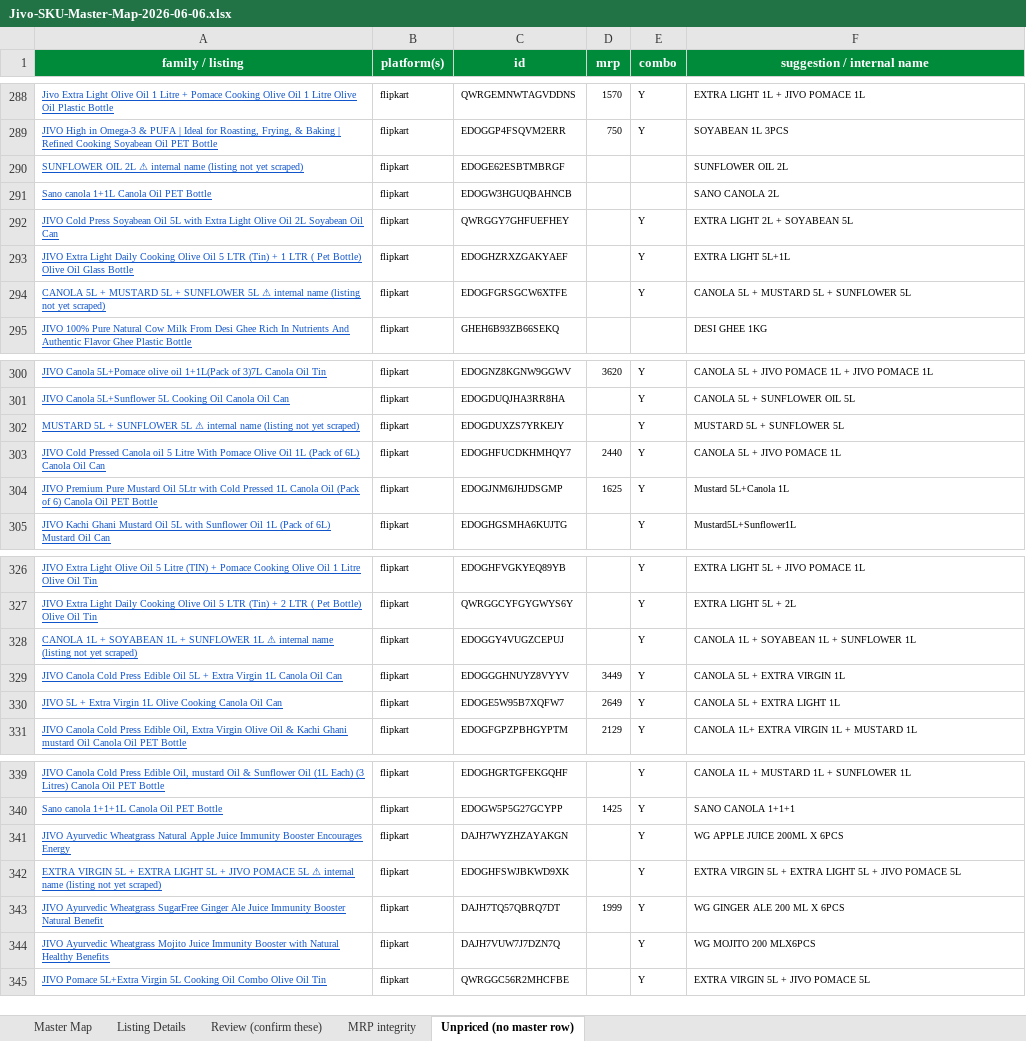
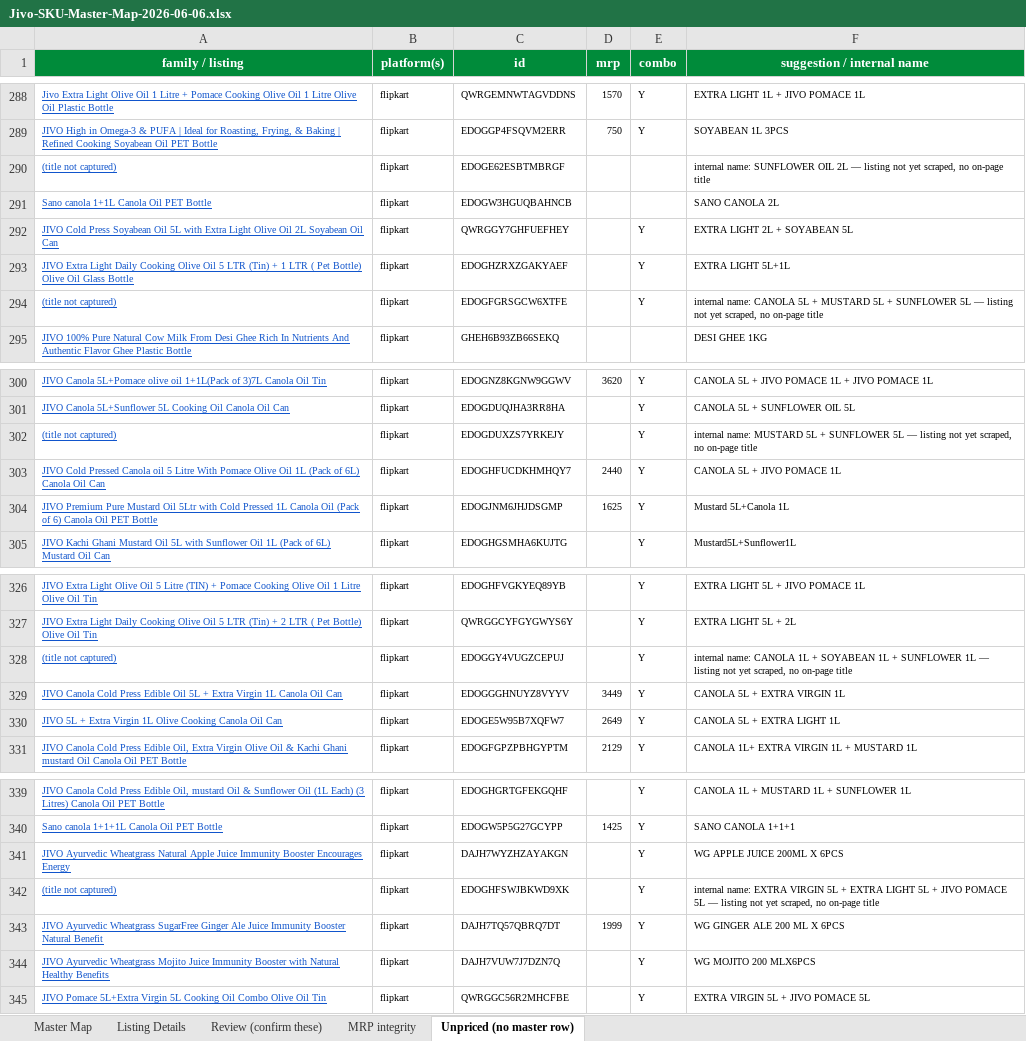
Before and after one commit to daman8271/ecom-intel, an Excel workbook: tools/pricematch/Jivo-SKU-Master-Map-2026-06-06.xlsx, sheet Unpriced (no master row), drawn as a sheet; only a part is shown, gaps mark what is left out; values as stored, in another font and other column widths than the file's, no borders; the diff names each change by its address in the sheet, - before the commit and + after, or states it on an @@ line.

Commit message:
map-excel: title-hygiene fix per LEAD spot-check — annotations/slugs never in title cells, team-facing language
- Review D14: slug+annotation title replaced with the e-com sheet exact product
  title (Jivo Extra Light Olive Oil - 3 Litre …); slug moved to the id column,
  annotation to the reason column
- blessed -> owner-verified in all evidence/consensus/reason/note text (MRP
  integrity F2/F4/F6 + anywhere else, team-facing)
- former ⚠ title markers moved out of title cells into the note column (title
  blank when no on-page title exists); unpriced col1 shows (title not captured)
- new post-write assert_title_hygiene: 0 slug-shaped titles, 0 banned
  annotations in any title cell, 0 blessed jargon workbook-wide — fails loudly
- invariants re-asserted: 286/286 price cells hyperlinked, 0 no-link

```diff
--- a/tools/pricematch/Jivo-SKU-Master-Map-2026-06-06.xlsx (sheet Unpriced (no master row))
+++ b/tools/pricematch/Jivo-SKU-Master-Map-2026-06-06.xlsx (sheet Unpriced (no master row))
-A290 (family / listing): SUNFLOWER OIL 2L ⚠ internal name (listing not yet scraped)
+A290 (family / listing): (title not captured)
-F290 (suggestion / internal name): SUNFLOWER OIL 2L
+F290 (suggestion / internal name): internal name: SUNFLOWER OIL 2L — listing not yet scraped, no on-page title
-A294 (family / listing): CANOLA 5L + MUSTARD 5L + SUNFLOWER 5L ⚠ internal name (listing not yet scraped)
+A294 (family / listing): (title not captured)
-F294 (suggestion / internal name): CANOLA 5L + MUSTARD 5L + SUNFLOWER 5L
+F294 (suggestion / internal name): internal name: CANOLA 5L + MUSTARD 5L + SUNFLOWER 5L — listing not yet scraped, no on-page title
-A302 (family / listing): MUSTARD 5L + SUNFLOWER 5L ⚠ internal name (listing not yet scraped)
+A302 (family / listing): (title not captured)
-F302 (suggestion / internal name): MUSTARD 5L + SUNFLOWER 5L
+F302 (suggestion / internal name): internal name: MUSTARD 5L + SUNFLOWER 5L — listing not yet scraped, no on-page title
-A328 (family / listing): CANOLA 1L + SOYABEAN 1L + SUNFLOWER 1L ⚠ internal name (listing not yet scraped)
+A328 (family / listing): (title not captured)
-F328 (suggestion / internal name): CANOLA 1L + SOYABEAN 1L + SUNFLOWER 1L
+F328 (suggestion / internal name): internal name: CANOLA 1L + SOYABEAN 1L + SUNFLOWER 1L — listing not yet scraped, no on-page title
-A342 (family / listing): EXTRA VIRGIN 5L + EXTRA LIGHT 5L + JIVO POMACE 5L ⚠ internal name (listing not yet scraped)
+A342 (family / listing): (title not captured)
-F342 (suggestion / internal name): EXTRA VIRGIN 5L + EXTRA LIGHT 5L + JIVO POMACE 5L
+F342 (suggestion / internal name): internal name: EXTRA VIRGIN 5L + EXTRA LIGHT 5L + JIVO POMACE 5L — listing not yet scraped, no on-page title
```
Also changed, not shown: sheet Listing Details, sheet Review (confirm these), sheet MRP integrity, 1 other file.
